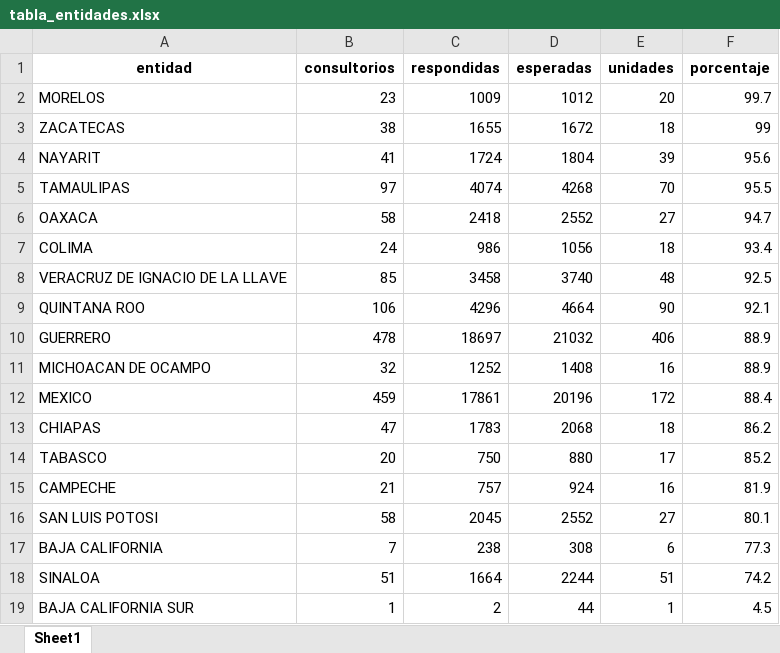
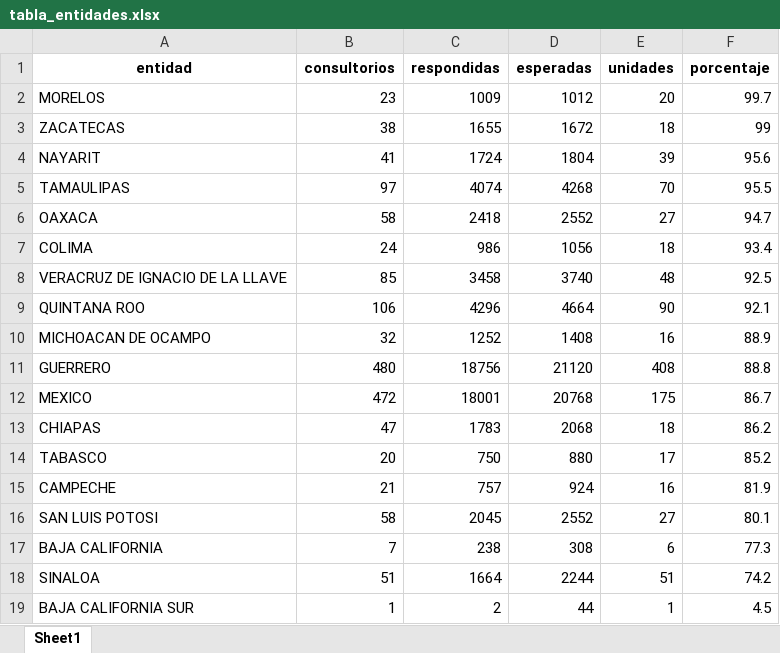
Before and after one commit to servicios-imss-b/informe--de-ang, an Excel workbook: tabla_entidades.xlsx, sheet Sheet1, drawn as a sheet; values as stored, in another font and other column widths than the file's, no borders; removed rows and columns are numbered as before the commit, all else as after; the diff names each change by its address in the sheet, - before the commit and + after, or states it on an @@ line.

```diff
--- a/tabla_entidades.xlsx (sheet Sheet1)
+++ b/tabla_entidades.xlsx (sheet Sheet1)
-row 10: GUERRERO | 478 | 18697 | 21032 | 406 | 88.9
+row 11: GUERRERO | 480 | 18756 | 21120 | 408 | 88.8
-B12 (consultorios): 459
+B12 (consultorios): 472
-C12 (respondidas): 17861
+C12 (respondidas): 18001
-D12 (esperadas): 20196
+D12 (esperadas): 20768
-E12 (unidades): 172
+E12 (unidades): 175
-F12 (porcentaje): 88.4
+F12 (porcentaje): 86.7
```
Also changed, not shown: faltantes_por_estados.xlsx, tabla_avance.xlsx, 4 other files.
